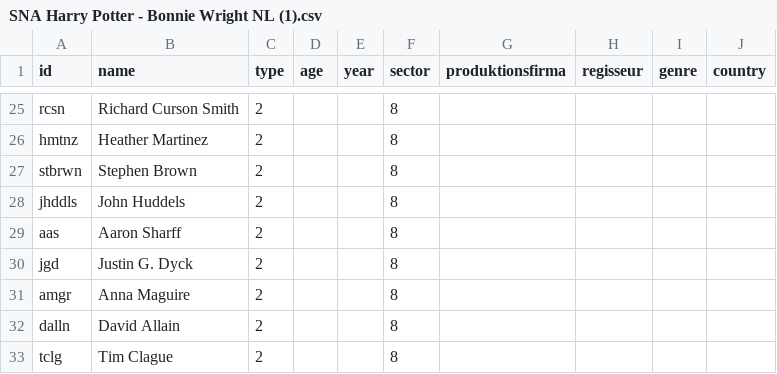
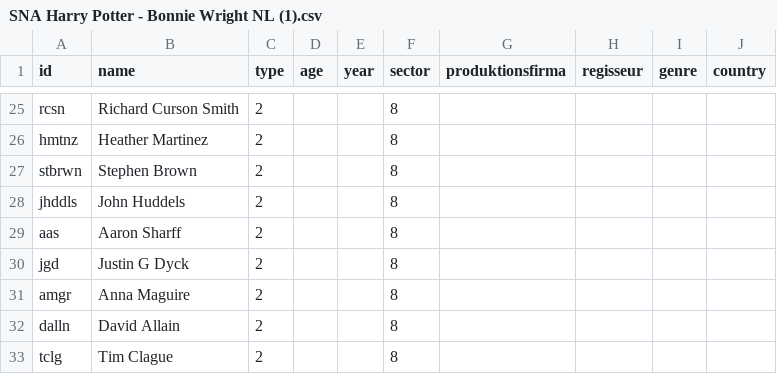
Before and after one commit to sh337hdm/harrypotterSNA, a CSV file: SNA Harry Potter - Bonnie Wright NL (1).csv, drawn as a sheet; only a part is shown, gaps mark what is left out; the diff names each change by its address in the sheet, - before the commit and + after, or states it on an @@ line.

Commit message:
Update SNA Harry Potter - Bonnie Wright NL (1).csv

```diff
--- a/SNA Harry Potter - Bonnie Wright NL (1).csv
+++ b/SNA Harry Potter - Bonnie Wright NL (1).csv
-B30 (name): Justin G. Dyck
+B30 (name): Justin G Dyck
```
